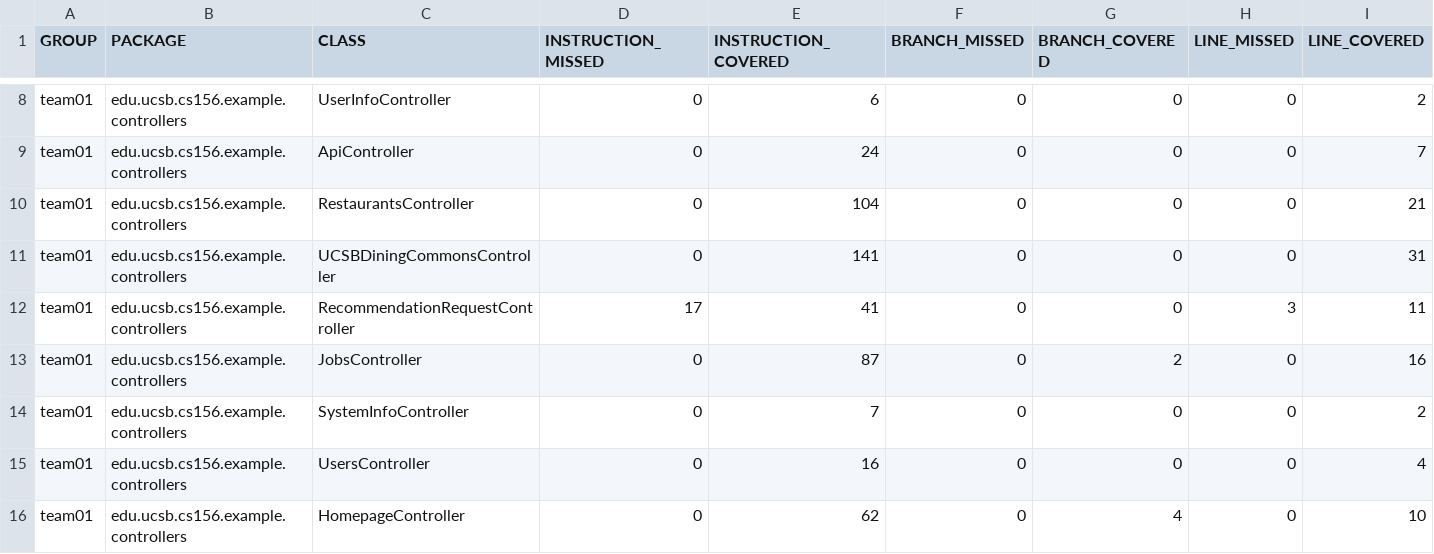
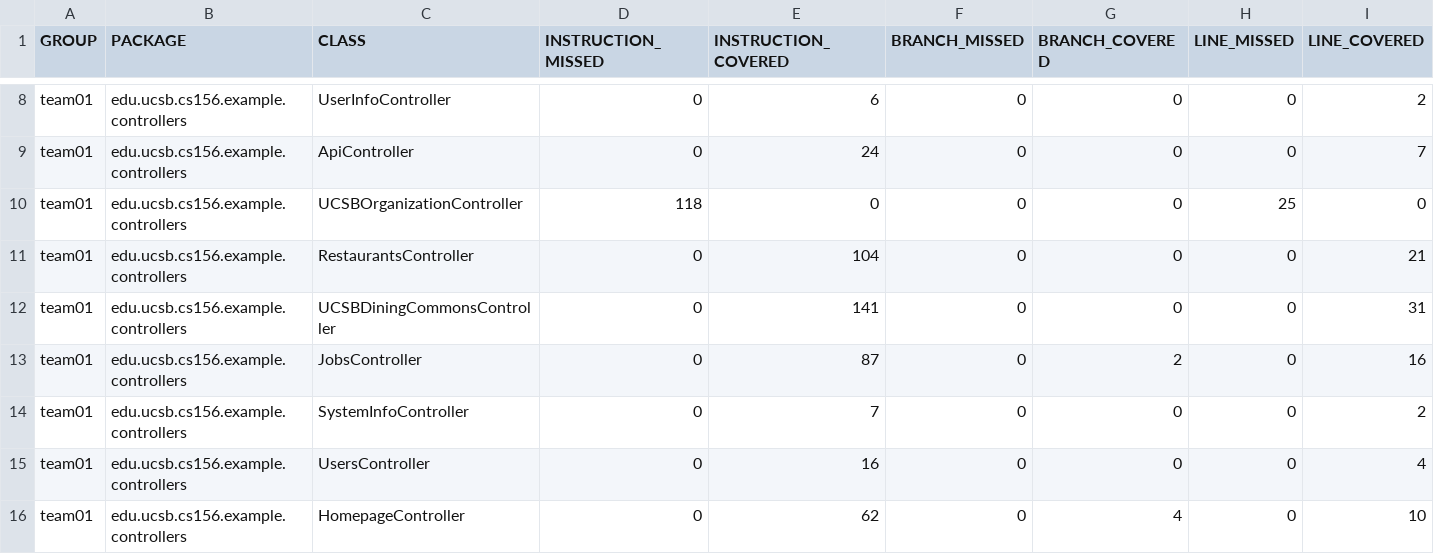
Before and after one commit to ucsb-cs156-s25/team01-s25-09, a CSV file: jacoco/jacoco.csv, drawn as a sheet; only a part is shown, gaps mark what is left out; removed rows and columns are numbered as before the commit, all else as after; rows hold the shown columns only; the diff names each change by its address in the sheet, - before the commit and + after, or states it on an @@ line.

Commit message:
Deploying to gh-pages from @ ucsb-cs156-s25/team01-s25-09@95129f3bbfe74bacca20bed83c0e10d03834db96 🚀

```diff
--- a/jacoco/jacoco.csv
+++ b/jacoco/jacoco.csv
+row 10: team01 | edu.ucsb.cs156.example.controllers | UCSBOrganizationController | 118 | 0 | 0 | 0 | 25 | 0
-row 12: team01 | edu.ucsb.cs156.example.controllers | RecommendationRequestController | 17 | 41 | 0 | 0 | 3 | 11
```
Also changed, not shown: 9 other files.
